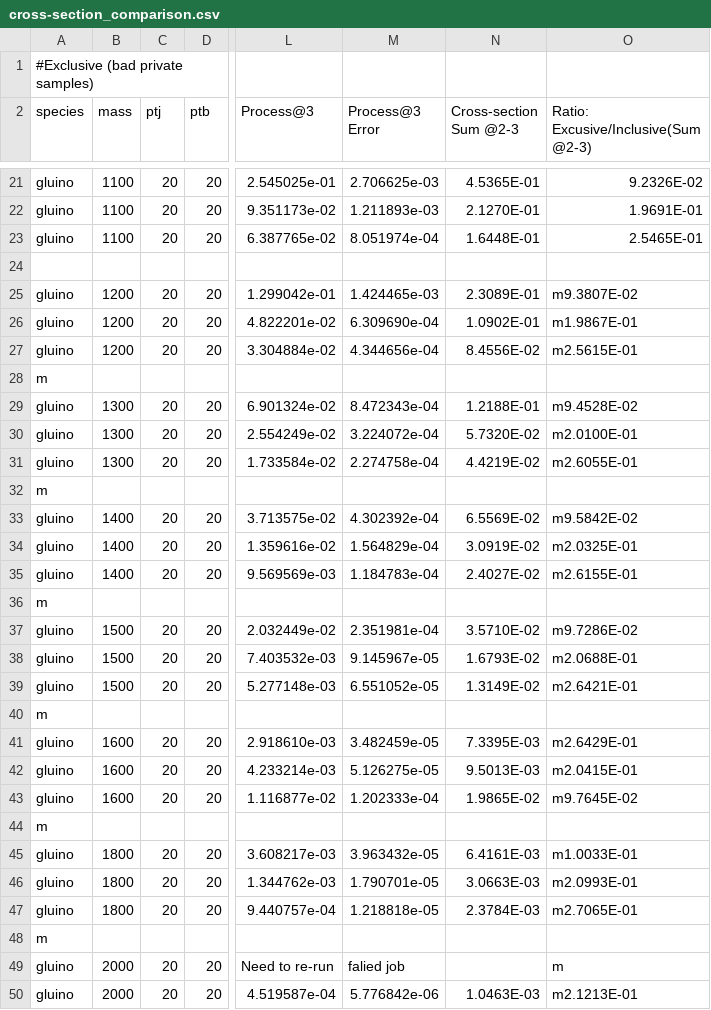
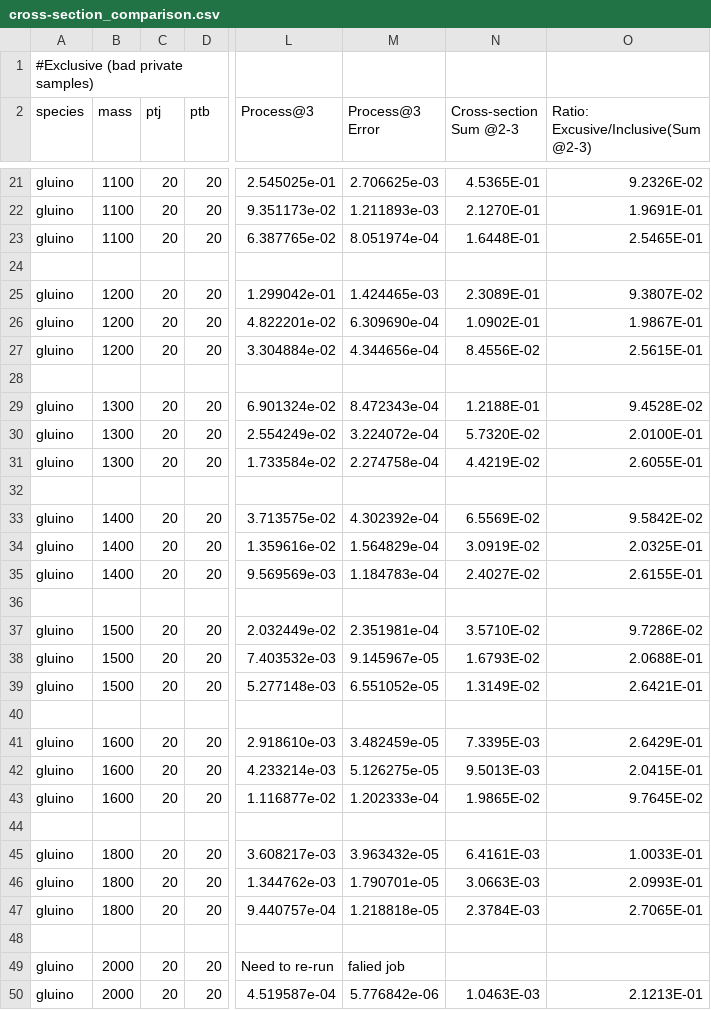
Before and after one commit to AdamVendrasco/HSCP_MC_Generation, a CSV file: gridpack_LHE_LOGs/cross-section_comparison.csv, drawn as a sheet; only a part is shown, gaps mark what is left out; the diff covers the shown part only; the diff names each change by its address in the sheet, - before the commit and + after, or states it on an @@ line.

Commit message:
removed typo

```diff
--- a/gridpack_LHE_LOGs/cross-section_comparison.csv
+++ b/gridpack_LHE_LOGs/cross-section_comparison.csv
-O25: m9.3807E-02
+O25: 9.3807E-02
-O26: m1.9867E-01
+O26: 1.9867E-01
-O27: m2.5615E-01
+O27: 2.5615E-01
-A28 (species): m
+A28 (species): (empty)
-O29: m9.4528E-02
+O29: 9.4528E-02
-O30: m2.0100E-01
+O30: 2.0100E-01
-O31: m2.6055E-01
+O31: 2.6055E-01
-A32 (species): m
+A32 (species): (empty)
-O33: m9.5842E-02
+O33: 9.5842E-02
-O34: m2.0325E-01
+O34: 2.0325E-01
-O35: m2.6155E-01
+O35: 2.6155E-01
-A36 (species): m
+A36 (species): (empty)
-O37: m9.7286E-02
+O37: 9.7286E-02
-O38: m2.0688E-01
+O38: 2.0688E-01
-O39: m2.6421E-01
+O39: 2.6421E-01
-A40 (species): m
+A40 (species): (empty)
-O41: m2.6429E-01
+O41: 2.6429E-01
-O42: m2.0415E-01
+O42: 2.0415E-01
-O43: m9.7645E-02
+O43: 9.7645E-02
-A44 (species): m
+A44 (species): (empty)
-O45: m1.0033E-01
+O45: 1.0033E-01
-O46: m2.0993E-01
+O46: 2.0993E-01
-O47: m2.7065E-01
+O47: 2.7065E-01
-A48 (species): m
+A48 (species): (empty)
-O49: m
+O49: (empty)
-O50: m2.1213E-01
+O50: 2.1213E-01
```
Also changed, not shown: 13 edited cells elsewhere in this file.
